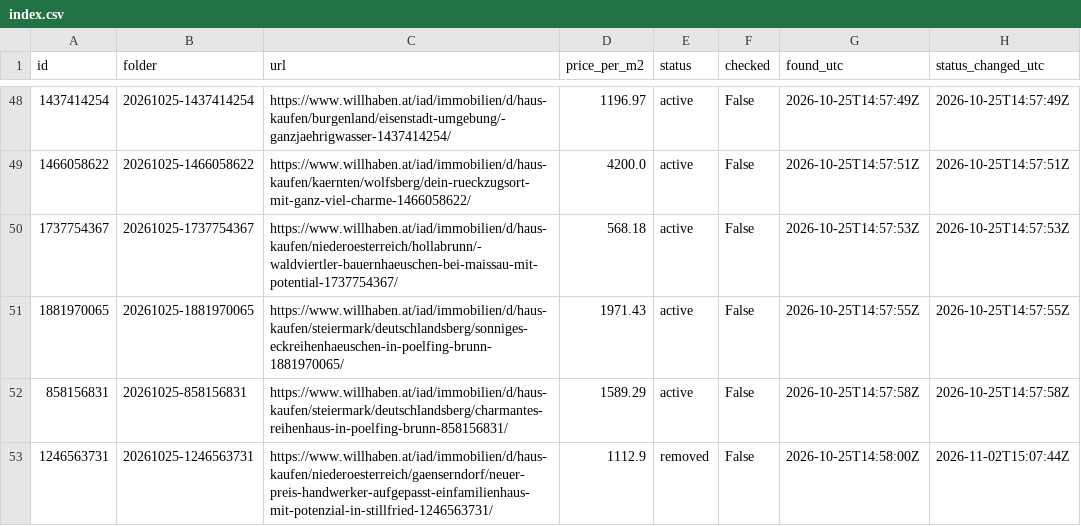
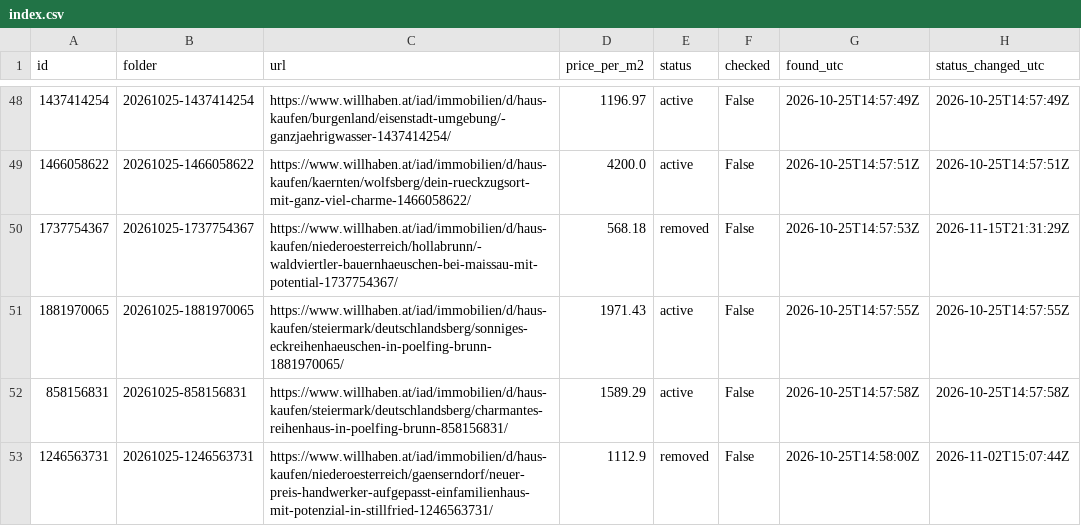
Before and after one commit to antonberesniev/willhaben_land, a CSV file: data/index.csv, drawn as a sheet; only a part is shown, gaps mark what is left out.

```diff
--- a/data/index.csv
+++ b/data/index.csv
@@ -49,3 +49,3 @@ id,folder,url,price_per_m2,status,checked,found_utc,status_changed_utc
 1466058622,20261025-1466058622,https://www.willhaben.at/iad/immobilien/d/haus-kaufen/kaernten/wolfsberg/dein-rueckzugsort-mit-ganz-viel-charme-1466058622/,4200.0,active,False,2026-10-25T14:57:51Z,2026-10-25T14:57:51Z
-1737754367,20261025-1737754367,https://www.willhaben.at/iad/immobilien/d/haus-kaufen/niederoesterreich/hollabrunn/-waldviertler-bauernhaeuschen-bei-maissau-mit-potential-1737754367/,568.18,active,False,2026-10-25T14:57:53Z,2026-10-25T14:57:53Z
+1737754367,20261025-1737754367,https://www.willhaben.at/iad/immobilien/d/haus-kaufen/niederoesterreich/hollabrunn/-waldviertler-bauernhaeuschen-bei-maissau-mit-potential-1737754367/,568.18,removed,False,2026-10-25T14:57:53Z,2026-11-15T21:31:29Z
 1881970065,20261025-1881970065,https://www.willhaben.at/iad/immobilien/d/haus-kaufen/steiermark/deutschlandsberg/sonniges-eckreihenhaeuschen-in-poelfing-brunn-1881970065/,1971.43,active,False,2026-10-25T14:57:55Z,2026-10-25T14:57:55Z
```
Also changed, not shown: 1 other file.
